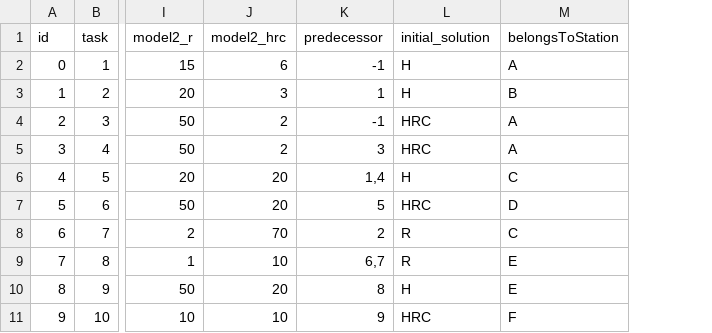
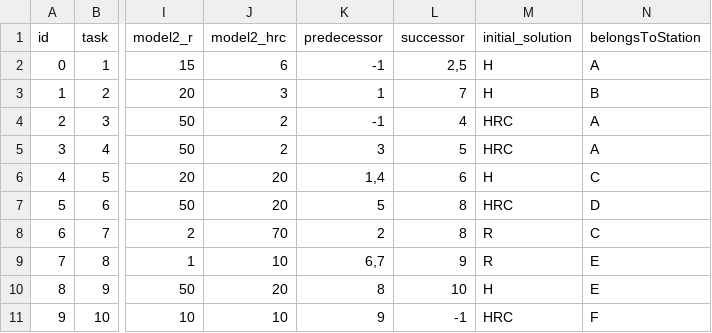
Before and after one commit to LordGedelicious/Implementing-VNS-Metaheuristic-Algorithm-with-Python, a CSV file: testcase/testcase1.csv, drawn as a sheet; only a part is shown, gaps mark what is left out; the diff names each change by its address in the sheet, - before the commit and + after, or states it on an @@ line.

Commit message:
Update...again
add successors for implementation precedence and cycle time rule

```diff
--- a/testcase/testcase1.csv
+++ b/testcase/testcase1.csv
+column L (successor), rows 2-11: 2,5 | 7 | 4 | 5 | 6 | 8 | 8 | 9 | 10 | -1
```
Also changed, not shown: 5 other files.
